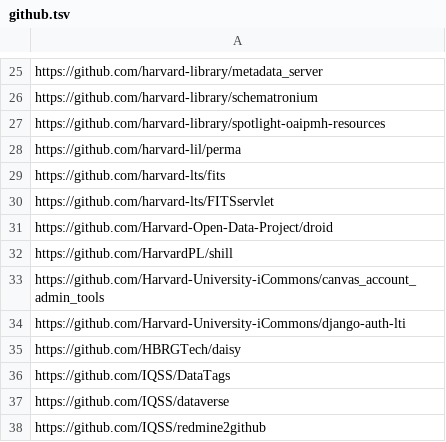
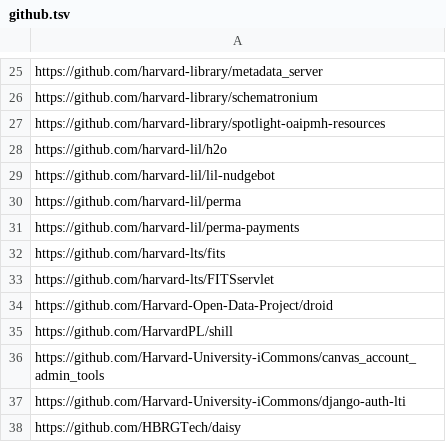
Before and after one commit to IQSS/open-source-at-harvard, a TSV file: github.tsv, drawn as a sheet; only a part is shown, gaps mark what is left out; the shorter side is filled out with more unchanged rows.

Commit message:
extra LIL projects

```diff
--- a/github.tsv
+++ b/github.tsv
@@ -27,3 +27,6 @@ https://github.com/harvard-library/schematronium
 https://github.com/harvard-library/spotlight-oaipmh-resources
+https://github.com/harvard-lil/h2o
+https://github.com/harvard-lil/lil-nudgebot
 https://github.com/harvard-lil/perma
+https://github.com/harvard-lil/perma-payments
 https://github.com/harvard-lts/fits
```
